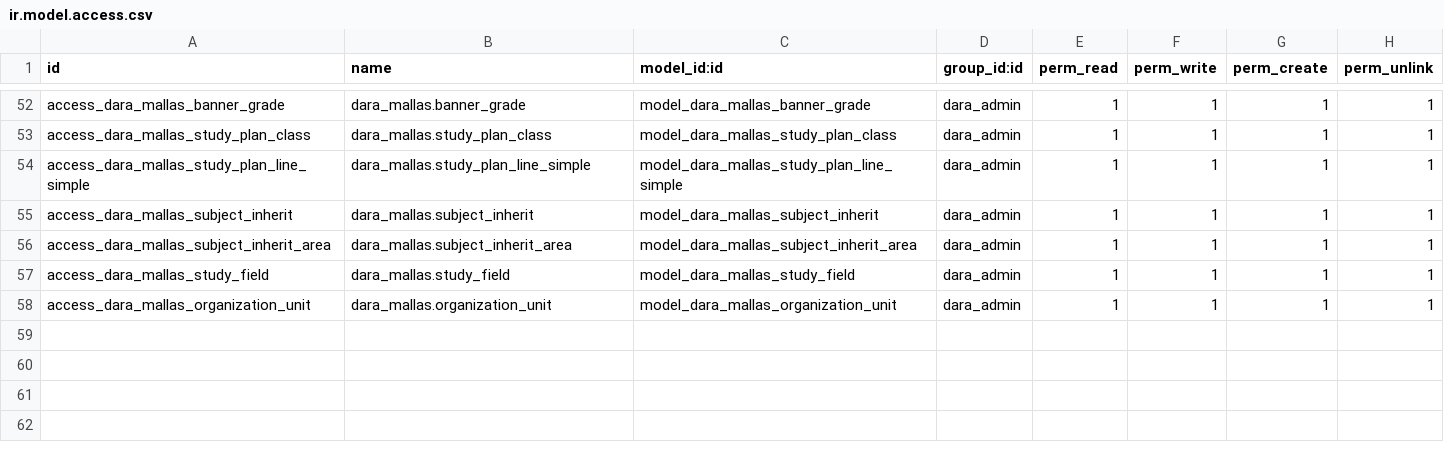
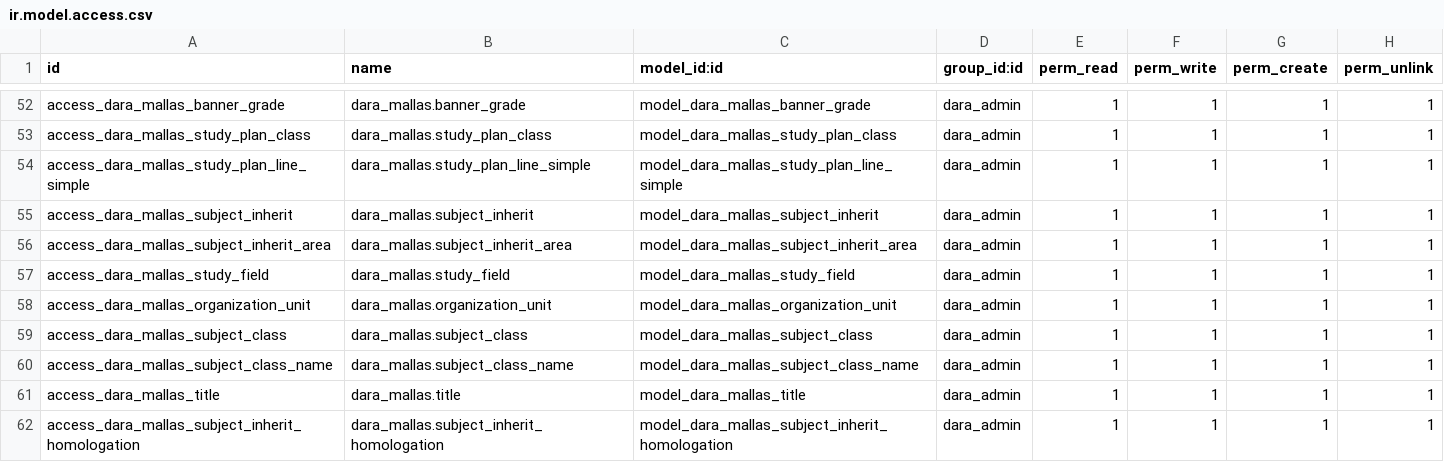
Before and after one commit to Alexander-Udla/test_dara_mallas, a CSV file: security/ir.model.access.csv, drawn as a sheet; only a part is shown, gaps mark what is left out.

```diff
--- a/security/ir.model.access.csv
+++ b/security/ir.model.access.csv
@@ -58 +58,5 @@ access_dara_mallas_study_field,dara_mallas.study_field,model_dara_mallas_study_f
 access_dara_mallas_organization_unit,dara_mallas.organization_unit,model_dara_mallas_organization_unit,dara_admin,1,1,1,1
+access_dara_mallas_subject_class,dara_mallas.subject_class,model_dara_mallas_subject_class,dara_admin,1,1,1,1
+access_dara_mallas_subject_class_name,dara_mallas.subject_class_name,model_dara_mallas_subject_class_name,dara_admin,1,1,1,1
+access_dara_mallas_title,dara_mallas.title,model_dara_mallas_title,dara_admin,1,1,1,1
+access_dara_mallas_subject_inherit_homologation,dara_mallas.subject_inherit_homologation,model_dara_mallas_subject_inherit_homologation,dara_admin,1,1,1,1
```
Also changed, not shown: 33 other files.
